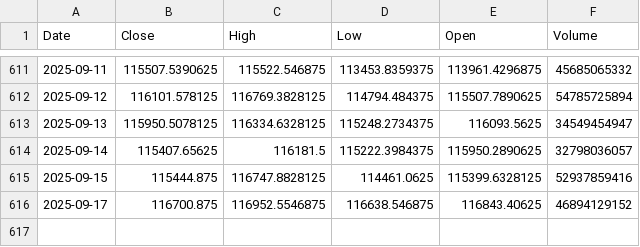
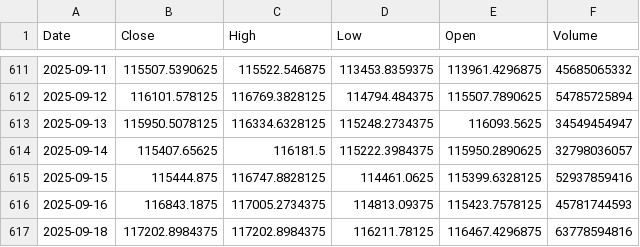
Before and after one commit to dlwpsms3gkrsus-glitch/btc-price-vs-spot-etf-flow-chart, a CSV file: btc_price_2024-01-11_to_today.csv, drawn as a sheet; only a part is shown, gaps mark what is left out; removed rows and columns are numbered as before the commit, all else as after; the diff names each change by its address in the sheet, - before the commit and + after, or states it on an @@ line.

```diff
--- a/btc_price_2024-01-11_to_today.csv
+++ b/btc_price_2024-01-11_to_today.csv
-row 616: 2025-09-17 | 116700.875 | 116952.5546875 | 116638.546875 | 116843.40625 | 46894129152
+row 616: 2025-09-16 | 116843.1875 | 117005.2734375 | 114813.09375 | 115423.7578125 | 45781744593
+row 617: 2025-09-18 | 117202.8984375 | 117202.8984375 | 116211.78125 | 116467.4296875 | 63778594816
```
Also changed, not shown: btc_price_data.csv, price_data.csv, 2 other files.
